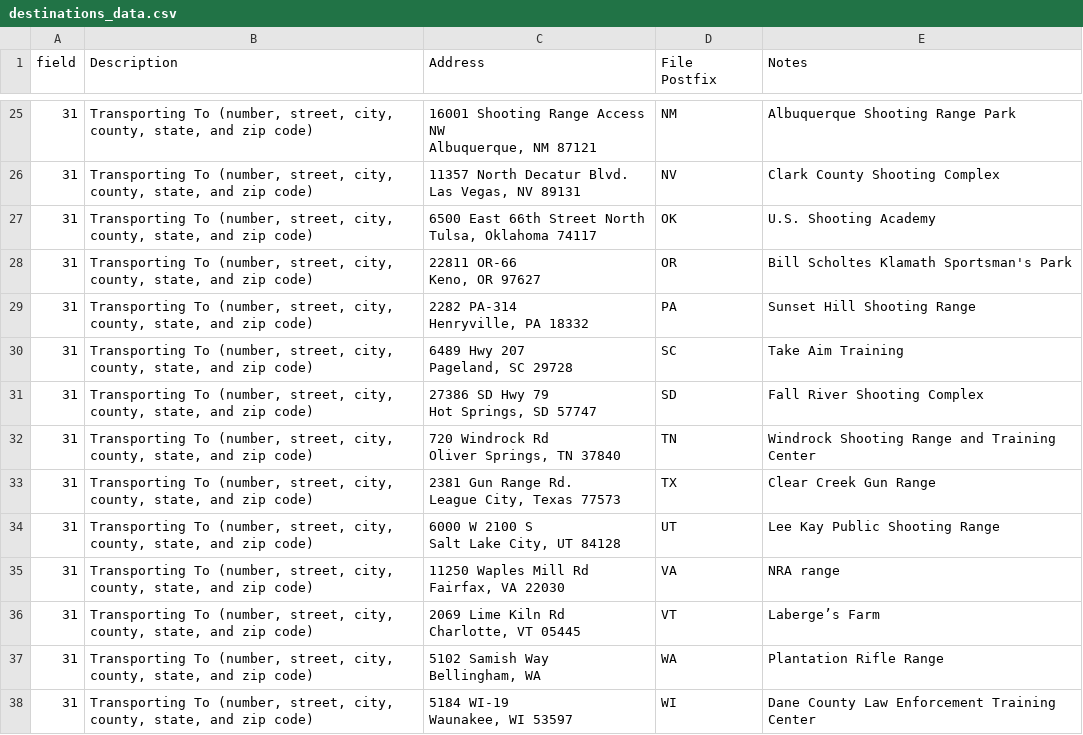
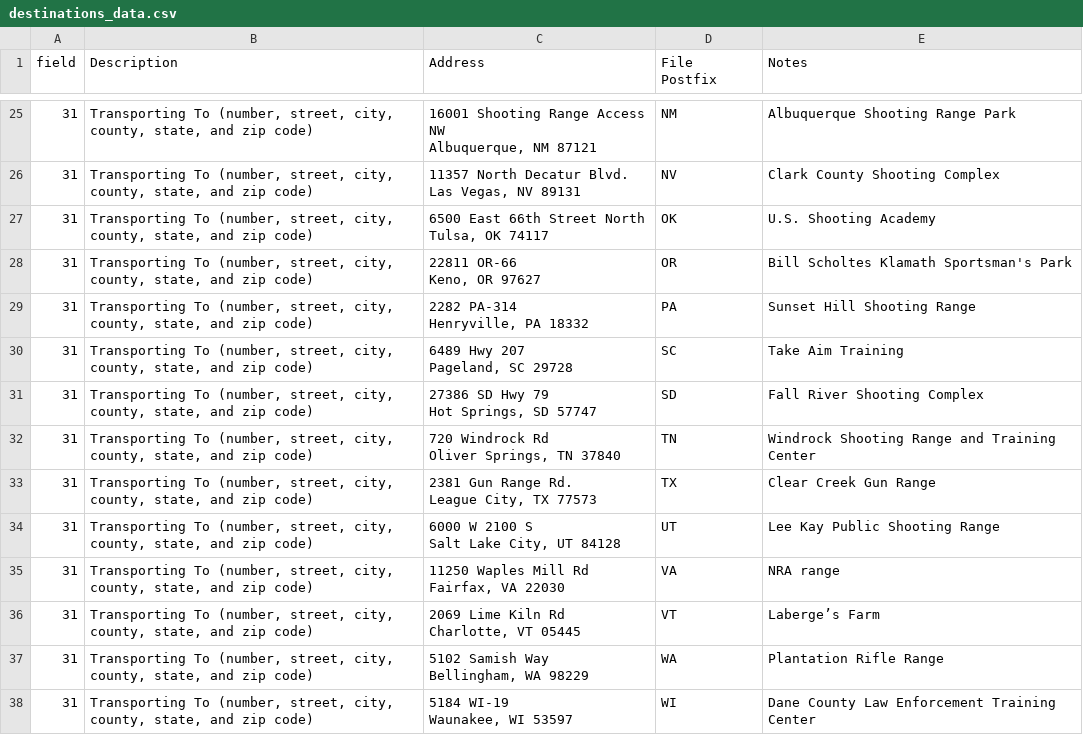
Before and after one commit to prairiesnpr/5320_filler, a CSV file: destinations_data.csv, drawn as a sheet; only a part is shown, gaps mark what is left out.

Commit message:
Missing zip in destinations and increment version.

```diff
--- a/destinations_data.csv
+++ b/destinations_data.csv
@@ -51,4 +51,4 @@ Albuquerque, NM 87121",NM,Albuquerque Shooting Range Park
 Las Vegas, NV 89131",NV,Clark County Shooting Complex
-31,"Transporting To (number, street, city, county, state, and zip code)","6500 East 66th Street North
-Tulsa, Oklahoma 74117",OK,U.S. Shooting Academy
+31,"Transporting To (number, street, city, county, state, and zip code)","6500 East 66th Street North
+Tulsa, OK 74117",OK,U.S. Shooting Academy
 31,"Transporting To (number, street, city, county, state, and zip code)","22811 OR-66
@@ -63,4 +63,4 @@ Hot Springs, SD 57747",SD,Fall River Shooting Complex
 Oliver Springs, TN 37840",TN,Windrock Shooting Range and Training Center
-31,"Transporting To (number, street, city, county, state, and zip code)","2381 Gun Range Rd.
-League City, Texas 77573",TX,Clear Creek Gun Range
+31,"Transporting To (number, street, city, county, state, and zip code)","2381 Gun Range Rd.
+League City, TX 77573",TX,Clear Creek Gun Range
 31,"Transporting To (number, street, city, county, state, and zip code)","6000 W 2100 S
@@ -71,4 +71,4 @@ Fairfax, VA 22030",VA,NRA range
 Charlotte, VT 05445",VT,Laberge’s Farm
-31,"Transporting To (number, street, city, county, state, and zip code)","5102 Samish Way
-Bellingham, WA",WA,Plantation Rifle Range
+31,"Transporting To (number, street, city, county, state, and zip code)","5102 Samish Way
+Bellingham, WA 98229",WA,Plantation Rifle Range
 31,"Transporting To (number, street, city, county, state, and zip code)","5184 WI-19
```
Also changed, not shown: 1 other file.
